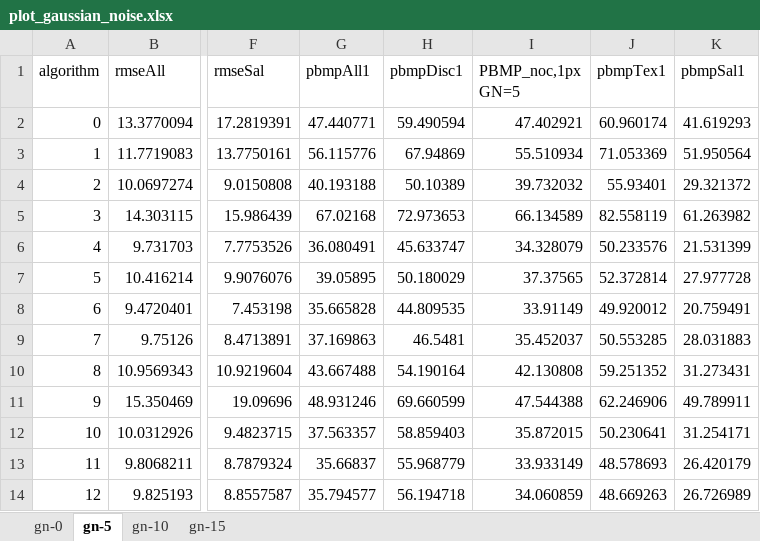
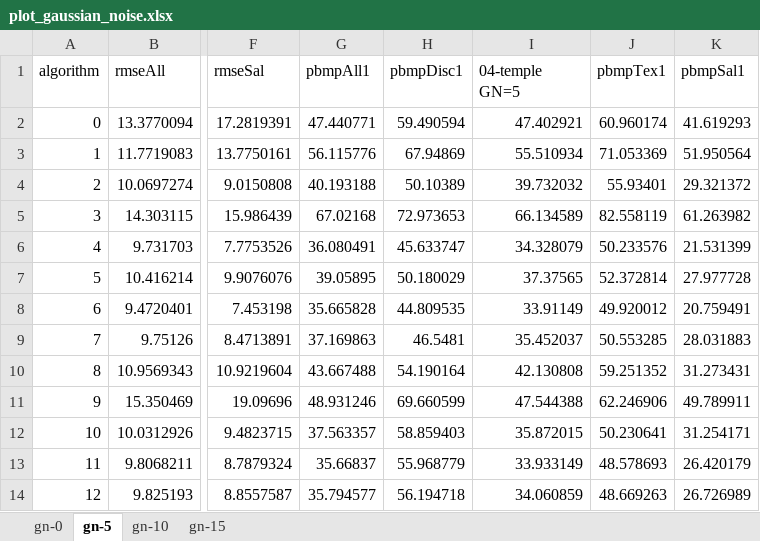
Before and after one commit to benjohnde/disparity-thesis, an Excel workbook: plots/plot_gaussian_noise.xlsx, sheet gn-5, drawn as a sheet; only a part is shown, gaps mark what is left out; values as stored, in another font and other column widths than the file's, no borders; the diff names each change by its address in the sheet, - before the commit and + after, or states it on an @@ line.

```diff
--- a/plots/plot_gaussian_noise.xlsx (sheet gn-5)
+++ b/plots/plot_gaussian_noise.xlsx (sheet gn-5)
-I1: PBMP_noc,1px GN=5
+I1: 04-temple GN=5
```
Also changed, not shown: sheet gn-15, sheet gn-10, sheet gn-0, charts or pictures, plots/plot-depth-discontinuity-mask.xlsx, plots/plot-salient-masl.xlsx, 14 other files.
